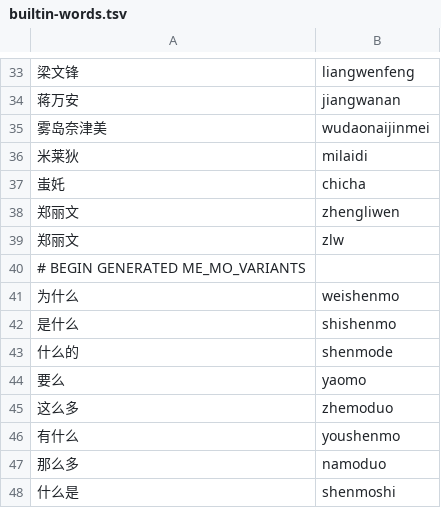
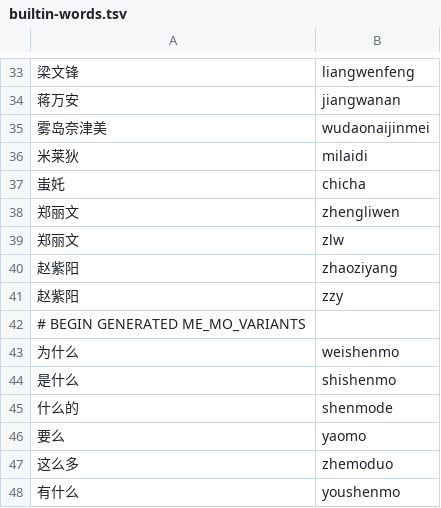
Before and after one commit to finchcode-sudo/feelime, a TSV file: app/src/main/assets/builtin-words.tsv, drawn as a sheet; only a part is shown, gaps mark what is left out; the shorter side is filled out with more unchanged rows; the diff names each change by its address in the sheet, - before the commit and + after, or states it on an @@ line.

```diff
--- a/app/src/main/assets/builtin-words.tsv
+++ b/app/src/main/assets/builtin-words.tsv
+row 40: 赵紫阳 | zhaoziyang
+row 41: 赵紫阳 | zzy
```
Also changed, not shown: 1 other file.
